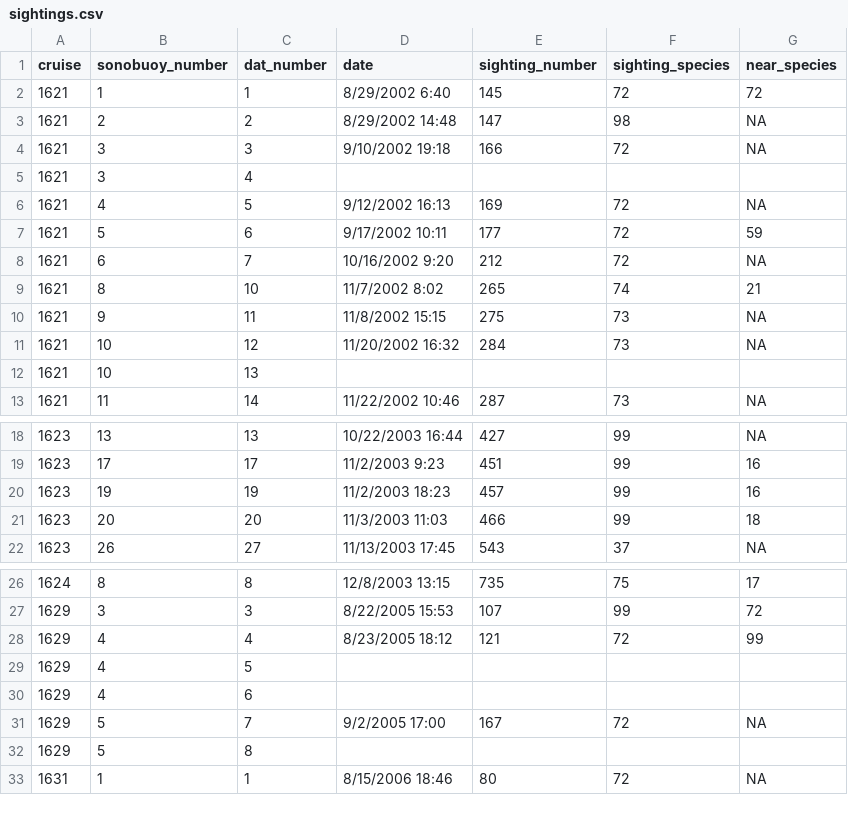
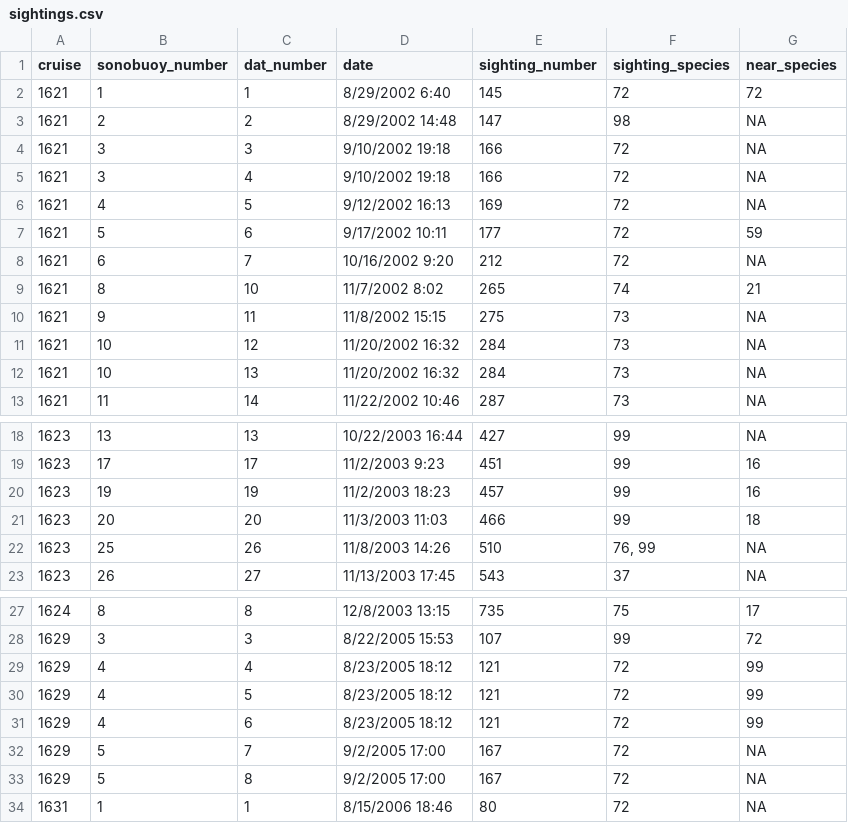
Before and after one commit to SAEL-SWFSC/SWFSC-PAM-Sonobuoys, a CSV file: data/brydes/sightings.csv, drawn as a sheet; only a part is shown, gaps mark what is left out.

```diff
--- a/data/brydes/sightings.csv
+++ b/data/brydes/sightings.csv
@@ -4,3 +4,3 @@ cruise,sonobuoy_number,dat_number,date,sighting_number,sighting_species,near_spe
 1621,3,3,9/10/2002 19:18,166,72,NA
-1621,3,4,,,,
+1621,3,4,9/10/2002 19:18,166,72,NA
 1621,4,5,9/12/2002 16:13,169,72,NA
@@ -11,3 +11,3 @@ cruise,sonobuoy_number,dat_number,date,sighting_number,sighting_species,near_spe
 1621,10,12,11/20/2002 16:32,284,73,NA
-1621,10,13,,,,
+1621,10,13,11/20/2002 16:32,284,73,NA
 1621,11,14,11/22/2002 10:46,287,73,NA
@@ -21,2 +21,3 @@ cruise,sonobuoy_number,dat_number,date,sighting_number,sighting_species,near_spe
 1623,20,20,11/3/2003 11:03,466,99,18
+1623,25,26,11/8/2003 14:26,510,"76, 99",NA
 1623,26,27,11/13/2003 17:45,543,37,NA
@@ -28,6 +29,6 @@ cruise,sonobuoy_number,dat_number,date,sighting_number,sighting_species,near_spe
 1629,4,4,8/23/2005 18:12,121,72,99
-1629,4,5,,,,
-1629,4,6,,,,
+1629,4,5,8/23/2005 18:12,121,72,99
+1629,4,6,8/23/2005 18:12,121,72,99
 1629,5,7,9/2/2005 17:00,167,72,NA
-1629,5,8,,,,
+1629,5,8,9/2/2005 17:00,167,72,NA
 1631,1,1,8/15/2006 18:46,80,72,NA
```
Also changed, not shown: data/surveyData.csv, 35 other files.
